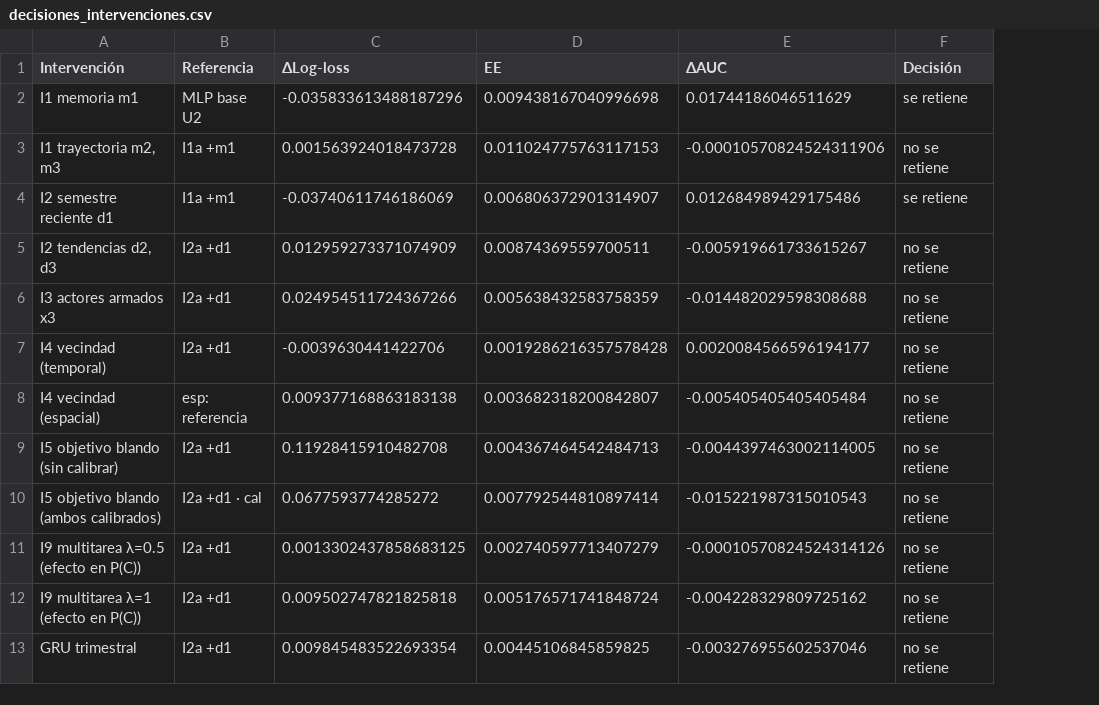
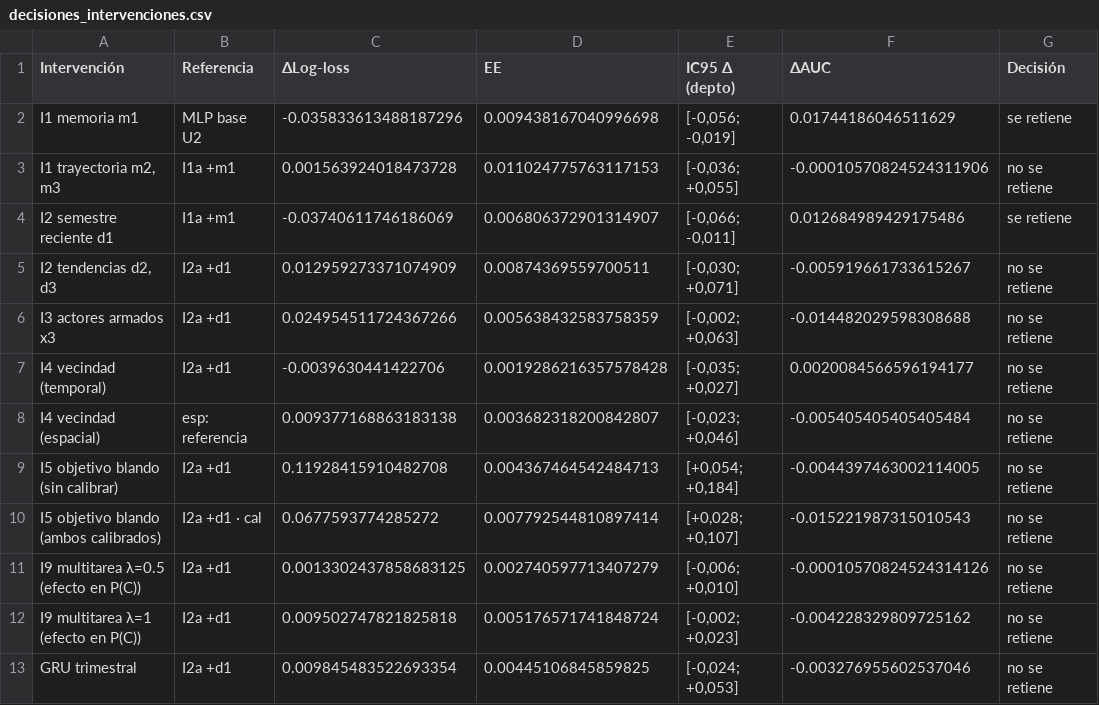
Before and after one commit to salda824/perfil-amenaza-tecnologica-u3, a CSV file: salidas_u3/decisiones_intervenciones.csv, drawn as a sheet; only a part is shown; the diff names each change by its address in the sheet, - before the commit and + after, or states it on an @@ line.

```diff
--- a/salidas_u3/decisiones_intervenciones.csv
+++ b/salidas_u3/decisiones_intervenciones.csv
+column E (IC95 Δ (depto)), rows 2-13: [-0,056; -0,019] | [-0,036; +0,055] | [-0,066; -0,011] | [-0,030; +0,071] | [-0,002; +0,063] | [-0,035; +0,027] | [-0,023; +0,046] | [+0,054; +0,184] | [+0,028; +0,107] | [-0,006; +0,010] | [-0,002; +0,023] | [-0,024; +0,053]
```
Also changed, not shown: 21 other files.
